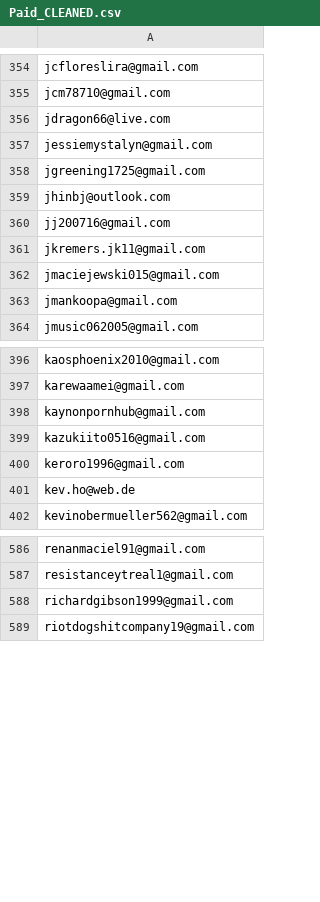
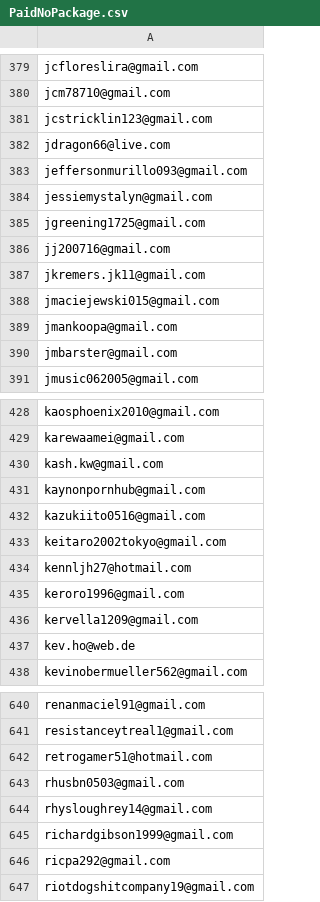
Before and after one commit to lerboi/Auto-Email-Campaign, a CSV file: email/PaidNoPackage.csv (was email/Paid_CLEANED.csv), drawn as a sheet; only a part is shown, gaps mark what is left out; the diff covers the shown part only.

```diff
--- a/email/Paid_CLEANED.csv
+++ b/email/PaidNoPackage.csv
@@ -355,6 +380,7 @@ jcfloreslira@gmail.com
 jcm78710@gmail.com
+jcstricklin123@gmail.com
 jdragon66@live.com
+jeffersonmurillo093@gmail.com
 jessiemystalyn@gmail.com
 jgreening1725@gmail.com
-jhinbj@outlook.com
 jj200716@gmail.com
@@ -363,2 +389,3 @@ jmaciejewski015@gmail.com
 jmankoopa@gmail.com
+jmbarster@gmail.com
 jmusic062005@gmail.com
@@ -397,5 +429,9 @@ kaosphoenix2010@gmail.com
 karewaamei@gmail.com
+kash.kw@gmail.com
 kaynonpornhub@gmail.com
 kazukiito0516@gmail.com
+keitaro2002tokyo@gmail.com
+kennljh27@hotmail.com
 keroro1996@gmail.com
+kervella1209@gmail.com
 kev.ho@web.de
@@ -587,3 +641,7 @@ renanmaciel91@gmail.com
 resistanceytreal1@gmail.com
+retrogamer51@hotmail.com
+rhusbn0503@gmail.com
+rhysloughrey14@gmail.com
 richardgibson1999@gmail.com
+ricpa292@gmail.com
 riotdogshitcompany19@gmail.com
```
Also changed, not shown: 88 added rows, 19 removed rows and 2 edited cells elsewhere in this file, email/Free_Sept2026_CLEANED.csv, 38 other files.
